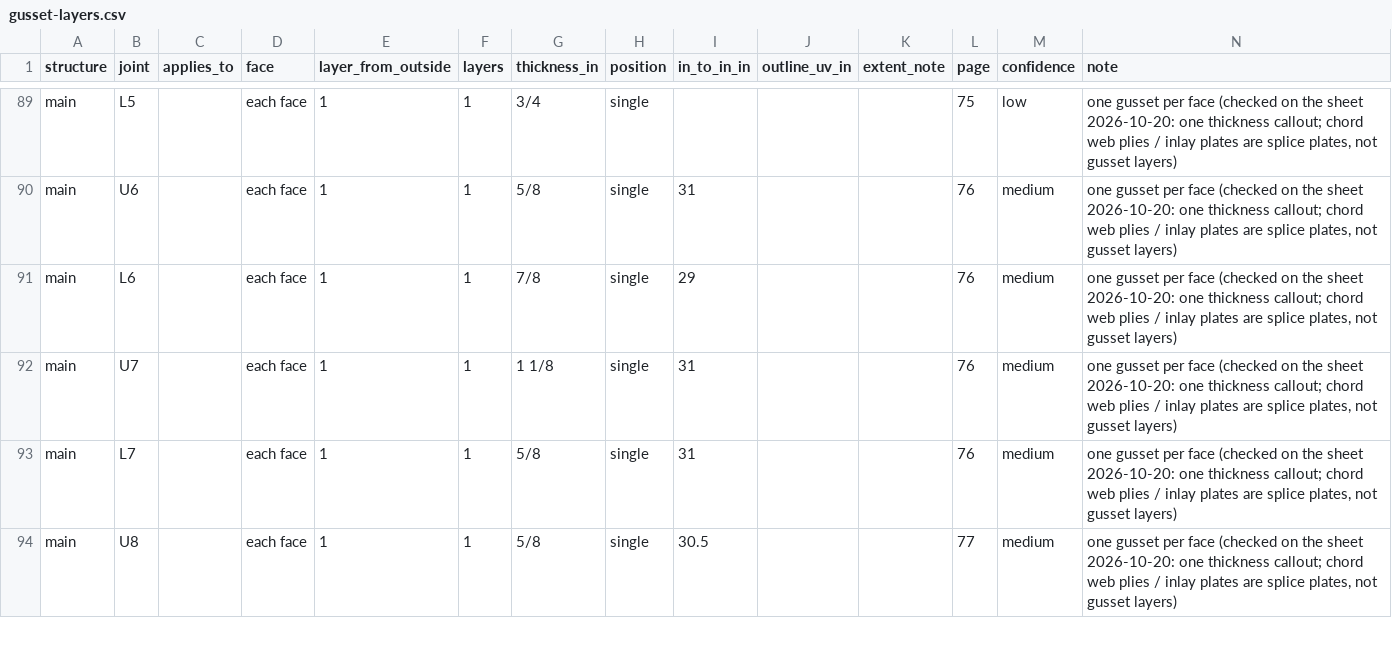
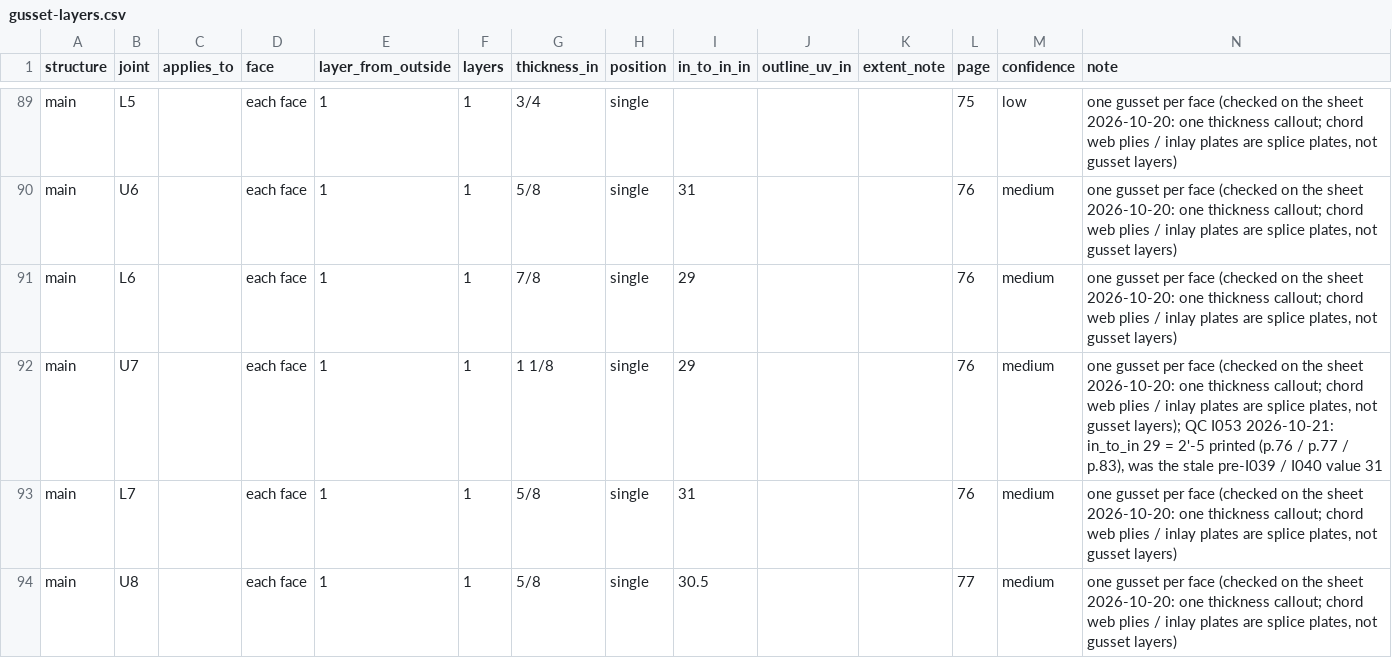
Before and after one commit to jefswat/Steel-Bridge-Bim, a CSV file: docs/plan-data/ptc-delaware-river/connections/gusset-layers.csv, drawn as a sheet; only a part is shown, gaps mark what is left out; the diff covers the shown part only.

```diff
--- a/docs/plan-data/ptc-delaware-river/connections/gusset-layers.csv
+++ b/docs/plan-data/ptc-delaware-river/connections/gusset-layers.csv
@@ -91,3 +91,3 @@ main,U6,,each face,1,1,5/8,single,31,,,76,medium,"one gusset per face (checked o
 main,L6,,each face,1,1,7/8,single,29,,,76,medium,"one gusset per face (checked on the sheet 2026-10-20: one thickness callout; chord web plies / inlay plates are splice plates, not gusset layers)"
-main,U7,,each face,1,1,1 1/8,single,31,,,76,medium,"one gusset per face (checked on the sheet 2026-10-20: one thickness callout; chord web plies / inlay plates are splice plates, not gusset layers)"
+main,U7,,each face,1,1,1 1/8,single,29,,,76,medium,"one gusset per face (checked on the sheet 2026-10-20: one thickness callout; chord web plies / inlay plates are splice plates, not gusset layers); QC I053 2026-10-21: in_to_in 29 = 2'-5 printed (p.76 / p.77 / p.83), was the stale pre-I039 / I040 value 31"
 main,L7,,each face,1,1,5/8,single,31,,,76,medium,"one gusset per face (checked on the sheet 2026-10-20: one thickness callout; chord web plies / inlay plates are splice plates, not gusset layers)"
```
Also changed, not shown: 10 edited cells elsewhere in this file, docs/plan-data/ptc-delaware-river/connections/gussets.csv, docs/plan-data/ptc-delaware-river/truss-approach/joints.csv.
